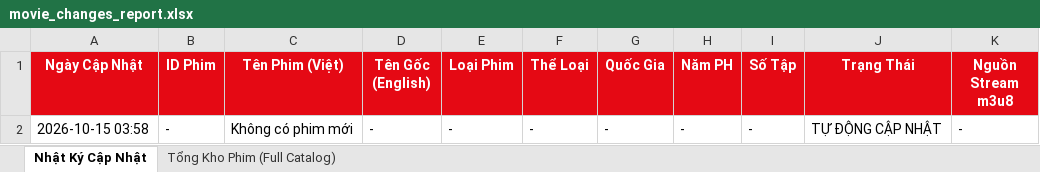
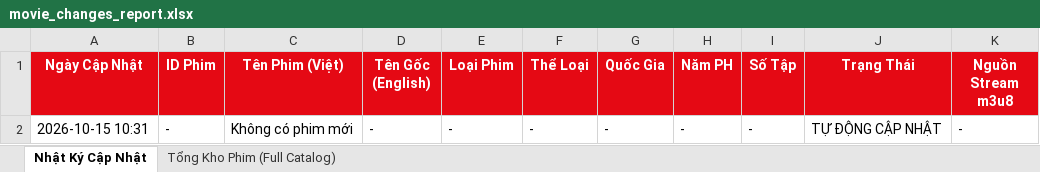
Before and after one commit to exorcisthb/Phim, an Excel workbook: movie_changes_report.xlsx, sheet Nhật Ký Cập Nhật, drawn as a sheet; values as stored, in another font and other column widths than the file's, no borders; the diff names each change by its address in the sheet, - before the commit and + after, or states it on an @@ line.

```diff
--- a/movie_changes_report.xlsx (sheet Nhật Ký Cập Nhật)
+++ b/movie_changes_report.xlsx (sheet Nhật Ký Cập Nhật)
-A2 (Ngày Cập Nhật): 2026-10-15 03:58
+A2 (Ngày Cập Nhật): 2026-10-15 10:31
```
Also changed, not shown: 1 other file.
